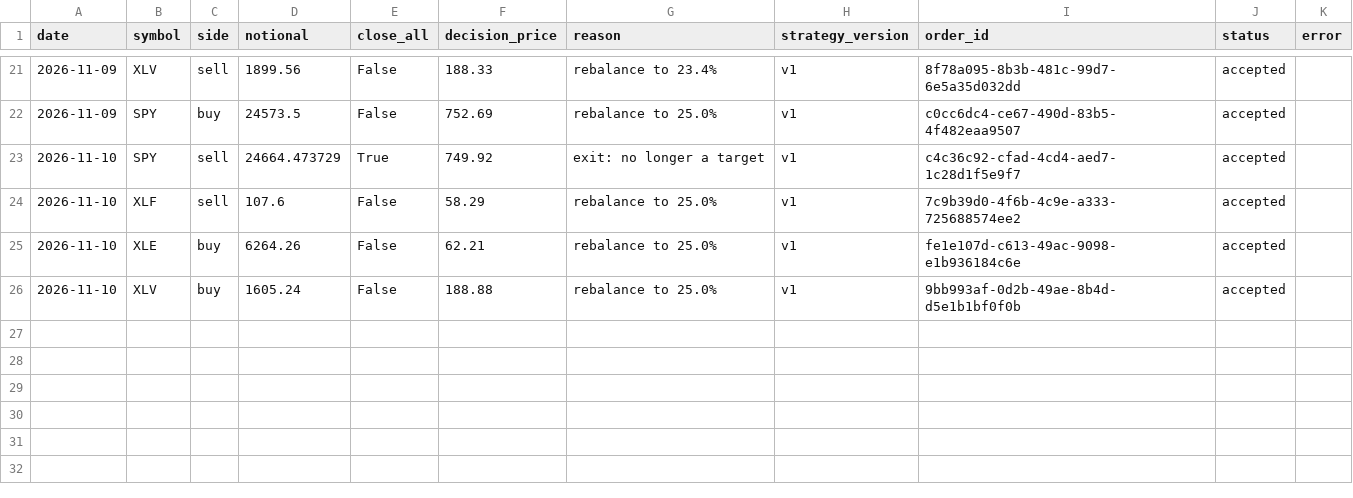
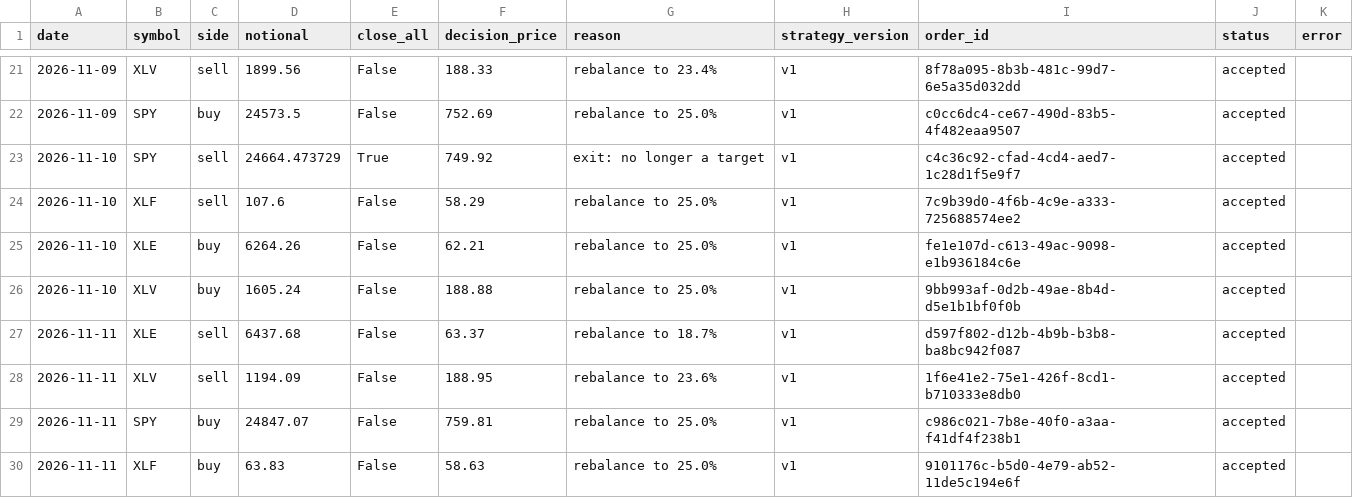
Before and after one commit to zkp6c4vr89-coder/Moola, a CSV file: logs/trades.csv, drawn as a sheet; only a part is shown, gaps mark what is left out; the diff names each change by its address in the sheet, - before the commit and + after, or states it on an @@ line.

```diff
--- a/logs/trades.csv
+++ b/logs/trades.csv
+row 27: 2026-11-11 | XLE | sell | 6437.68 | False | 63.37 | rebalance to 18.7% | v1 | d597f802-d12b-4b9b-b3b8-ba8bc942f087 | accepted
+row 28: 2026-11-11 | XLV | sell | 1194.09 | False | 188.95 | rebalance to 23.6% | v1 | 1f6e41e2-75e1-426f-8cd1-b710333e8db0 | accepted
+row 29: 2026-11-11 | SPY | buy | 24847.07 | False | 759.81 | rebalance to 25.0% | v1 | c986c021-7b8e-40f0-a3aa-f41df4f238b1 | accepted
+row 30: 2026-11-11 | XLF | buy | 63.83 | False | 58.63 | rebalance to 25.0% | v1 | 9101176c-b5d0-4e79-ab52-11de5c194e6f | accepted
```
Also changed, not shown: logs/equity.csv, logs/fills.csv, 4 other files.
